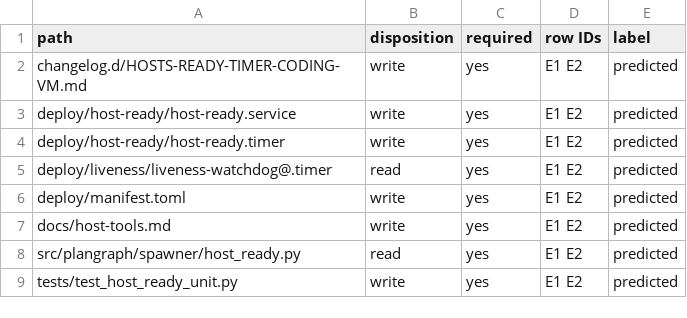
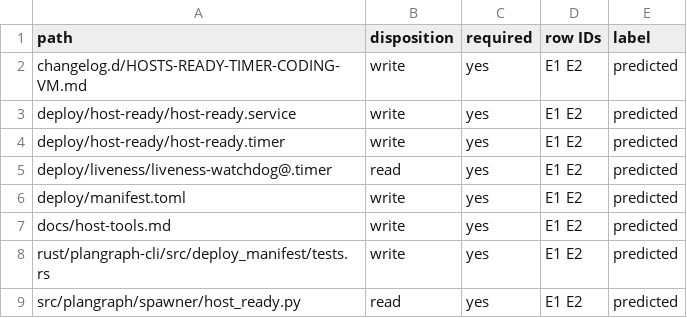
Before and after one commit to Ch3fUlrich/plangraph, a TSV file: docs/specs/HOSTS-READY-TIMER-CODING-VM.tree.tsv, drawn as a sheet.

Commit message:
Schedule host readiness through the deploy manifest
Plan-Item: plangraph:HOSTS-READY-TIMER-CODING-VM
Writer: cx-gpt-6.2-sol-high 01a21847-69c5-7a40-85fd-1fba358b4807
Harness: codex

```diff
--- a/docs/specs/HOSTS-READY-TIMER-CODING-VM.tree.tsv
+++ b/docs/specs/HOSTS-READY-TIMER-CODING-VM.tree.tsv
@@ -7,3 +7,3 @@ deploy/manifest.toml	write	yes	E1 E2	predicted
 docs/host-tools.md	write	yes	E1 E2	predicted
+rust/plangraph-cli/src/deploy_manifest/tests.rs	write	yes	E1 E2	predicted
 src/plangraph/spawner/host_ready.py	read	yes	E1 E2	predicted
-tests/test_host_ready_unit.py	write	yes	E1 E2	predicted
```
Also changed, not shown: 8 other files.
